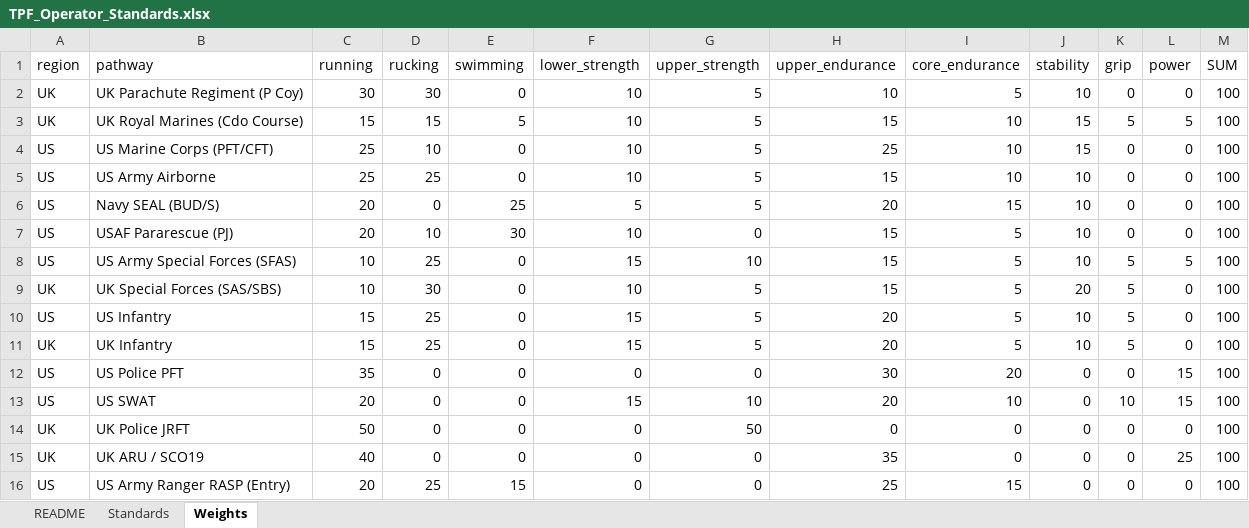
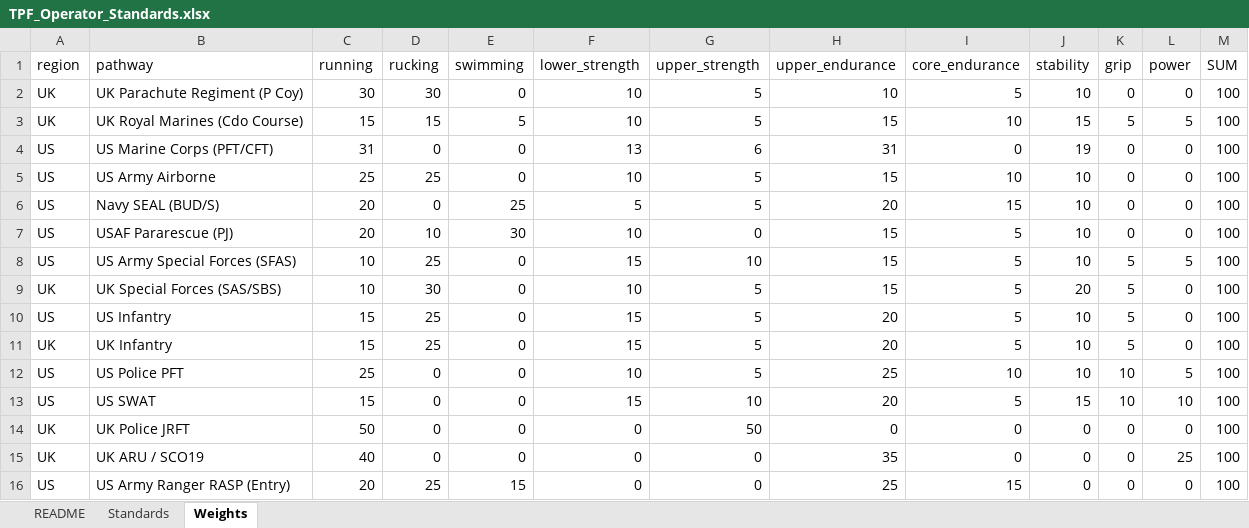
Before and after one commit to TGW7/TPFBenchmark, an Excel workbook: config/standards/TPF_Operator_Standards.xlsx, sheet Weights, drawn as a sheet; values as stored, in another font and other column widths than the file's, no borders; the diff names each change by its address in the sheet, - before the commit and + after, or states it on an @@ line.

```diff
--- a/config/standards/TPF_Operator_Standards.xlsx (sheet Weights)
+++ b/config/standards/TPF_Operator_Standards.xlsx (sheet Weights)
-C4 (running): 25
+C4 (running): 31
-D4 (rucking): 10
+D4 (rucking): 0
-F4 (lower_strength): 10
+F4 (lower_strength): 13
-G4 (upper_strength): 5
+G4 (upper_strength): 6
-H4 (upper_endurance): 25
+H4 (upper_endurance): 31
-I4 (core_endurance): 10
+I4 (core_endurance): 0
-J4 (stability): 15
+J4 (stability): 19
-C12 (running): 35
+C12 (running): 25
-F12 (lower_strength): 0
+F12 (lower_strength): 10
-G12 (upper_strength): 0
+G12 (upper_strength): 5
-H12 (upper_endurance): 30
+H12 (upper_endurance): 25
-I12 (core_endurance): 20
+I12 (core_endurance): 10
-J12 (stability): 0
+J12 (stability): 10
-K12 (grip): 0
+K12 (grip): 10
-L12 (power): 15
+L12 (power): 5
-C13 (running): 20
+C13 (running): 15
-I13 (core_endurance): 10
+I13 (core_endurance): 5
-J13 (stability): 0
+J13 (stability): 15
-L13 (power): 15
+L13 (power): 10
```
Also changed, not shown: sheet Standards, 16 other files.
